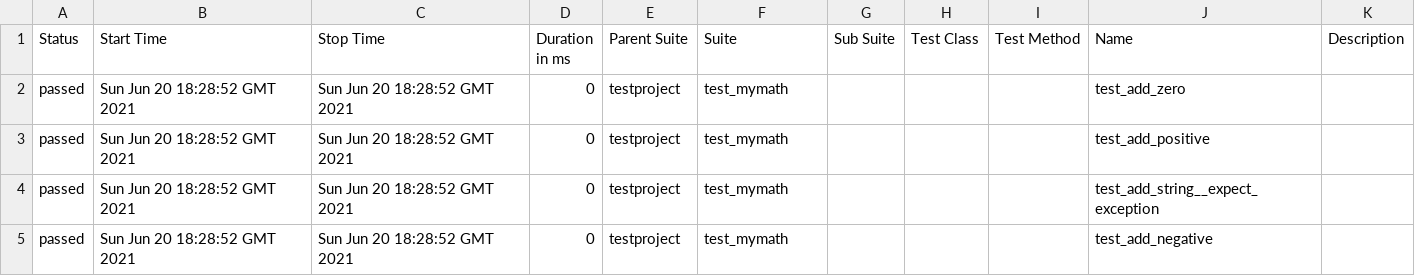
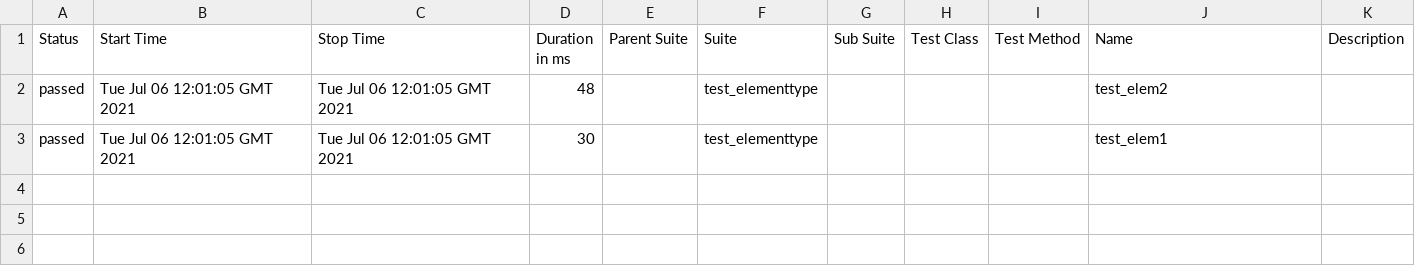
Before and after one commit to leeltib/selenium-py-peldatar, a CSV file: 37/data/suites.csv, drawn as a sheet.

```diff
--- a/37/data/suites.csv
+++ b/37/data/suites.csv
@@ -1,5 +1,3 @@
 "Status","Start Time","Stop Time","Duration in ms","Parent Suite","Suite","Sub Suite","Test Class","Test Method","Name","Description"
-"passed","Sun Jun 20 18:28:52 GMT 2021","Sun Jun 20 18:28:52 GMT 2021","0","testproject","test_mymath","","","","test_add_zero",""
-"passed","Sun Jun 20 18:28:52 GMT 2021","Sun Jun 20 18:28:52 GMT 2021","0","testproject","test_mymath","","","","test_add_positive",""
-"passed","Sun Jun 20 18:28:52 GMT 2021","Sun Jun 20 18:28:52 GMT 2021","0","testproject","test_mymath","","","","test_add_string__expect_exception",""
-"passed","Sun Jun 20 18:28:52 GMT 2021","Sun Jun 20 18:28:52 GMT 2021","0","testproject","test_mymath","","","","test_add_negative",""
+"passed","Tue Jul 06 12:01:05 GMT 2021","Tue Jul 06 12:01:05 GMT 2021","48","","test_elementtype","","","","test_elem2",""
+"passed","Tue Jul 06 12:01:05 GMT 2021","Tue Jul 06 12:01:05 GMT 2021","30","","test_elementtype","","","","test_elem1",""
```
Also changed, not shown: 36 other files.
